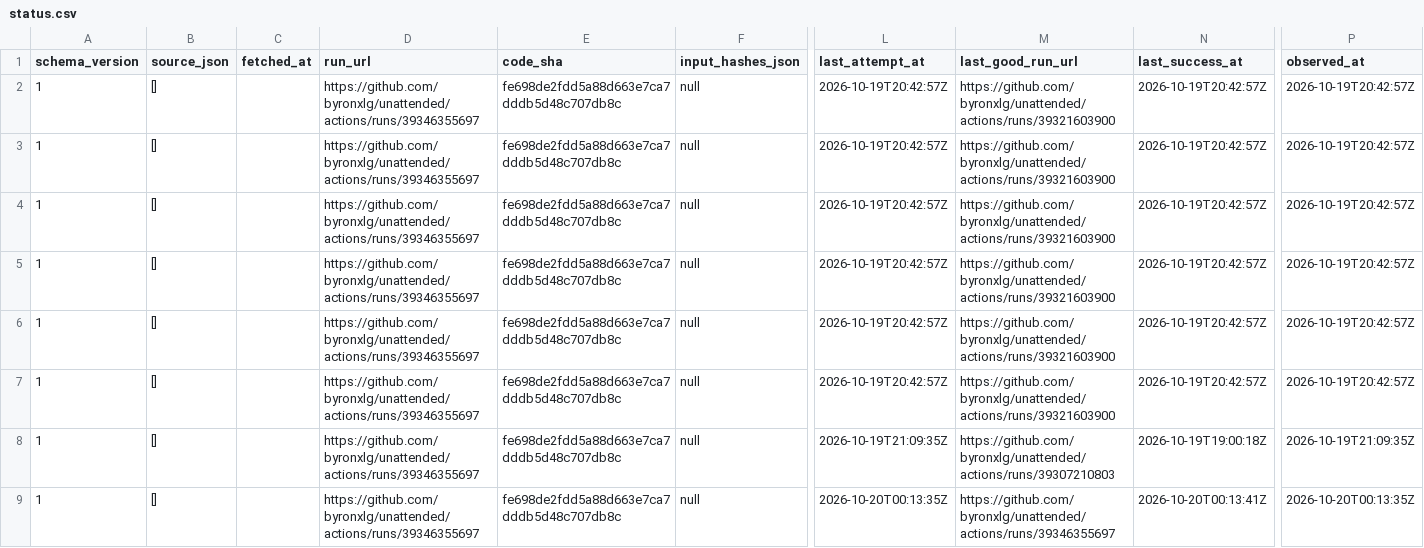
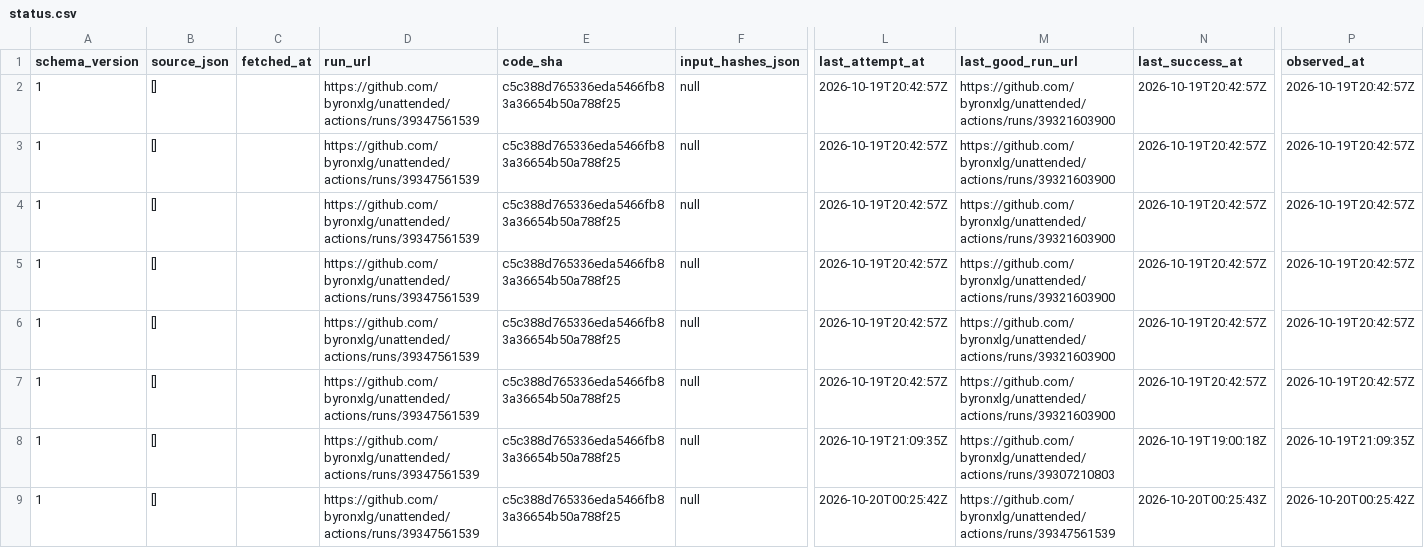
Before and after one commit to byronxlg/unattended, a CSV file: product/nz_election/data/status.csv, drawn as a sheet; only a part is shown, gaps mark what is left out; the diff names each change by its address in the sheet, - before the commit and + after, or states it on an @@ line.

```diff
--- a/product/nz_election/data/status.csv
+++ b/product/nz_election/data/status.csv
-D2:D9 (run_url): https://github.com/byronxlg/unattended/actions/runs/39346355697
+D2:D9 (run_url): https://github.com/byronxlg/unattended/actions/runs/39347561539
-E2:E9 (code_sha): fe698de2fdd5a88d663e7ca7dddb5d48c707db8c
+E2:E9 (code_sha): c5c388d765336eda5466fb83a36654b50a788f25
-L9 (last_attempt_at): 2026-10-20T00:13:35Z
+L9 (last_attempt_at): 2026-10-20T00:25:42Z
-M9 (last_good_run_url): https://github.com/byronxlg/unattended/actions/runs/39346355697
+M9 (last_good_run_url): https://github.com/byronxlg/unattended/actions/runs/39347561539
-N9 (last_success_at): 2026-10-20T00:13:41Z
+N9 (last_success_at): 2026-10-20T00:25:43Z
-P9 (observed_at): 2026-10-20T00:13:35Z
+P9 (observed_at): 2026-10-20T00:25:42Z
```
Also changed, not shown: product/nz_election/data/averages.csv, product/nz_election/data/manifest.csv, 7 other files.
